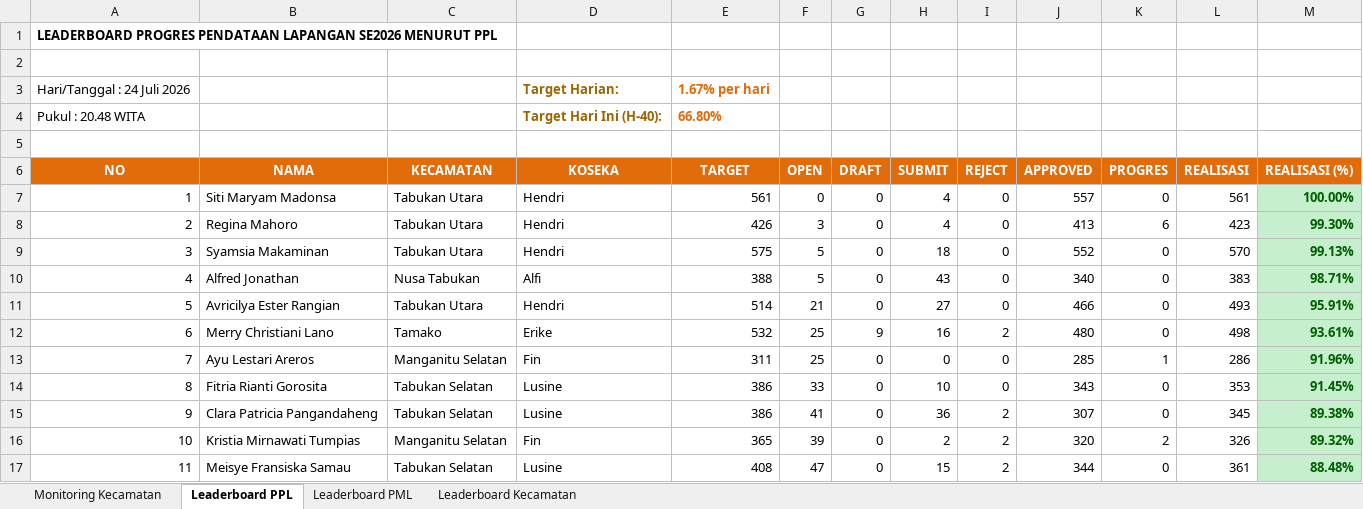
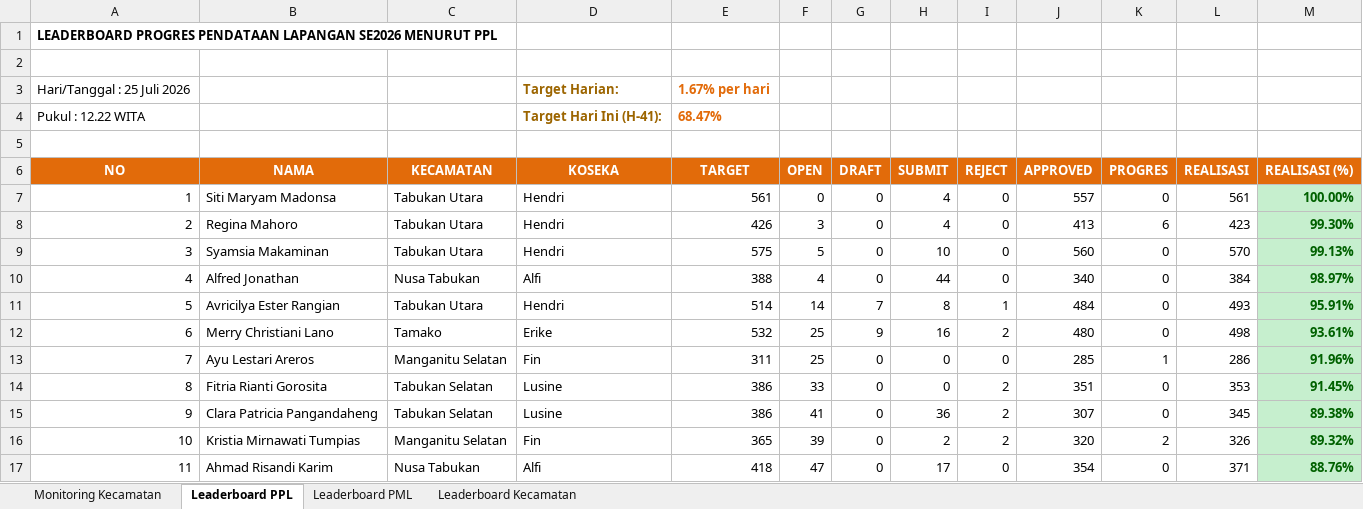
Before and after one commit to danimat15/fasih-sm-scrapper, an Excel workbook: dashboard/public/Report_Dashboard_Latest.xlsx, sheet Leaderboard PPL, drawn as a sheet; only a part is shown; values as stored, in another font and other column widths than the file's, no borders; removed rows and columns are numbered as before the commit, all else as after; the diff covers the shown part only; the diff names each change by its address in the sheet, - before the commit and + after, or states it on an @@ line.

```diff
--- a/dashboard/public/Report_Dashboard_Latest.xlsx (sheet Leaderboard PPL)
+++ b/dashboard/public/Report_Dashboard_Latest.xlsx (sheet Leaderboard PPL)
-A3 (NO): Hari/Tanggal : 24 Juli 2026
+A3 (NO): Hari/Tanggal : 25 Juli 2026
-row 4: Pukul : 20.48 WITA |  |  | Target Hari Ini (H-40): | 66.80%
+row 4: Pukul : 12.22 WITA |  |  | Target Hari Ini (H-41): | 68.47%
-H9 (SUBMIT): 18
+H9 (SUBMIT): 10
-J9 (APPROVED): 552
+J9 (APPROVED): 560
-F10 (OPEN): 5
+F10 (OPEN): 4
-H10 (SUBMIT): 43
+H10 (SUBMIT): 44
-L10 (REALISASI): 383
+L10 (REALISASI): 384
-M10 (REALISASI (%)): 98.71%
+M10 (REALISASI (%)): 98.97%
-F11 (OPEN): 21
+F11 (OPEN): 14
-G11 (DRAFT): 0
+G11 (DRAFT): 7
-H11 (SUBMIT): 27
+H11 (SUBMIT): 8
-I11 (REJECT): 0
+I11 (REJECT): 1
-J11 (APPROVED): 466
+J11 (APPROVED): 484
-H14 (SUBMIT): 10
+H14 (SUBMIT): 0
-I14 (REJECT): 0
+I14 (REJECT): 2
-J14 (APPROVED): 343
+J14 (APPROVED): 351
-B17 (NAMA): Meisye Fransiska Samau
+B17 (NAMA): Ahmad Risandi Karim
-C17 (KECAMATAN): Tabukan Selatan
+C17 (KECAMATAN): Nusa Tabukan
-D17 (KOSEKA): Lusine
+D17 (KOSEKA): Alfi
-E17 (TARGET): 408
+E17 (TARGET): 418
-H17 (SUBMIT): 15
+H17 (SUBMIT): 17
-I17 (REJECT): 2
+I17 (REJECT): 0
-J17 (APPROVED): 344
+J17 (APPROVED): 354
-L17 (REALISASI): 361
+L17 (REALISASI): 371
-M17 (REALISASI (%)): 88.48%
+M17 (REALISASI (%)): 88.76%
```
Also changed, not shown: 2 added rows, 2 removed rows, 1030 edited cells and cell formats elsewhere in this sheet, sheet Leaderboard PML, sheet Monitoring Kecamatan, sheet Leaderboard Kecamatan, dashboard/public/Monev_Pendataan_SE2026_Latest.xlsx, dashboard/public/Monev_Pendataan_SE2026_Morning.xlsx, 4 other files.
